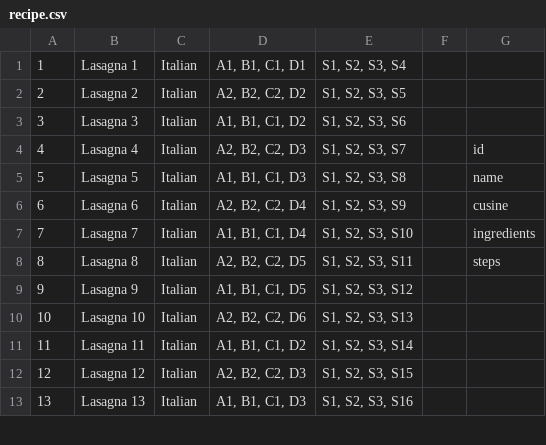
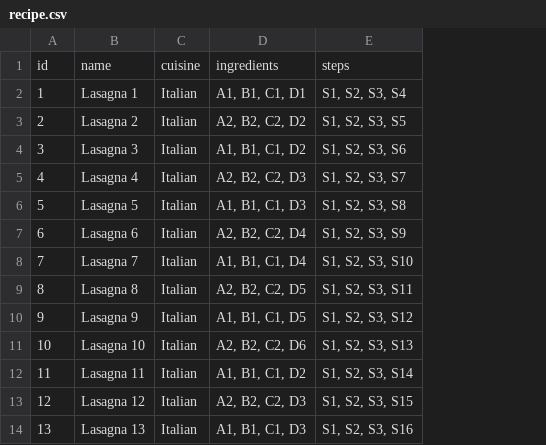
Before and after one commit to dhirpatel133/EasyBytes-RecipeDatabase, a CSV file: db/recipe.csv, drawn as a sheet; only a part is shown; removed rows and columns are numbered as before the commit, all else as after; the diff names each change by its address in the sheet, - before the commit and + after, or states it on an @@ line.

```diff
--- a/db/recipe.csv
+++ b/db/recipe.csv
-column F, empty
-column G, rows 4-8: id | name | cusine | ingredients | steps
+row 1: id | name | cuisine | ingredients | steps
```
Also changed, not shown: 6 other files.
